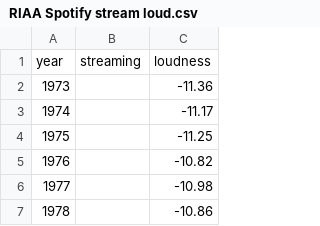
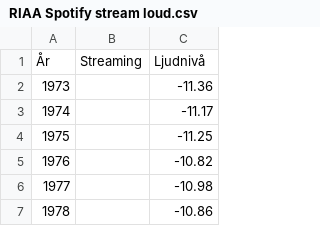
Before and after one commit to SandEngineer/SandEngineer.github.io, a CSV file: data/RIAA Spotify stream loud.csv, drawn as a sheet; only a part is shown; removed rows and columns are numbered as before the commit, all else as after; the diff names each change by its address in the sheet, - before the commit and + after, or states it on an @@ line.

```diff
--- a/data/RIAA Spotify stream loud.csv
+++ b/data/RIAA Spotify stream loud.csv
-row 1: year | streaming | loudness
+row 1: År | Streaming | Ljudnivå
```
Also changed, not shown: data/RIAA Revenue 1973-2021 cd down.csv, data/RIAA Revenue Chart 1973-2021 Grouped v3 bn round3.csv, 4 other files.
